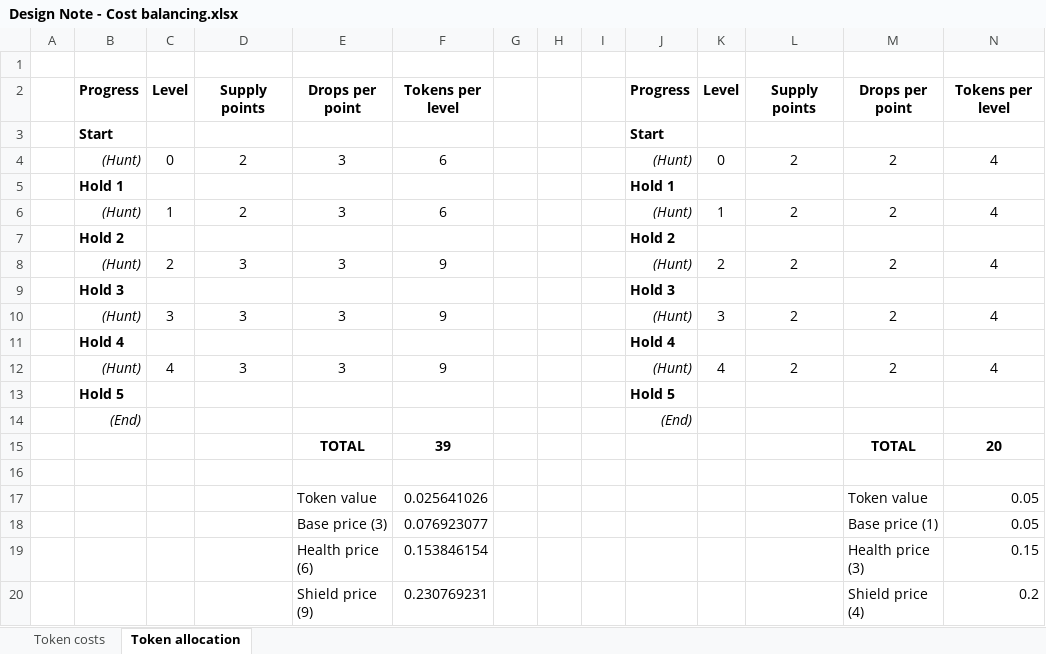
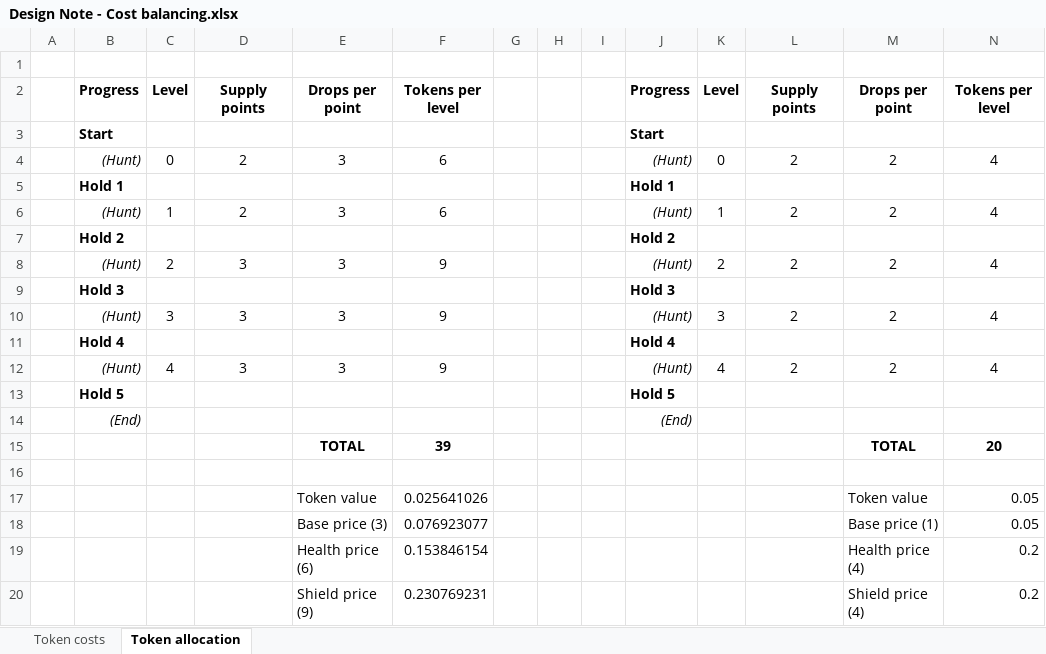
Before and after one commit to DesiQuintans/Pistol_Pilferer, an Excel workbook: Design Note - Cost balancing.xlsx, sheet Token allocation, drawn as a sheet; values as stored, in another font and other column widths than the file's, no borders; the diff names each change by its address in the sheet, - before the commit and + after, or states it on an @@ line.

```diff
--- a/Design Note - Cost balancing.xlsx (sheet Token allocation)
+++ b/Design Note - Cost balancing.xlsx (sheet Token allocation)
-M19: Health price (3)
+M19: Health price (4)
-N19: 0.15
+N19: 0.2
```
Also changed, not shown: sheet Token costs, 1 other file.
